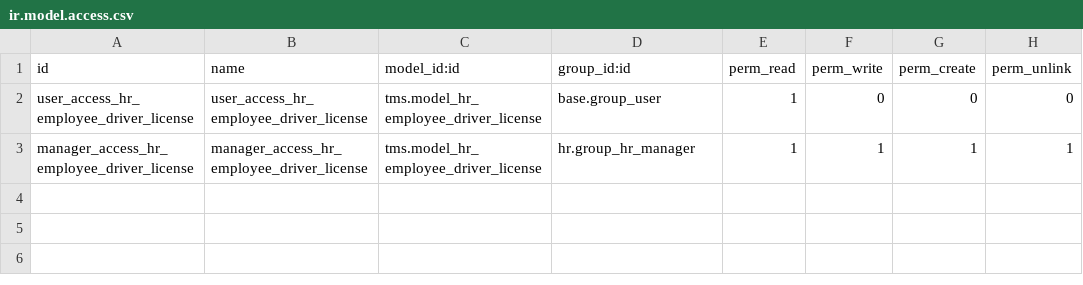
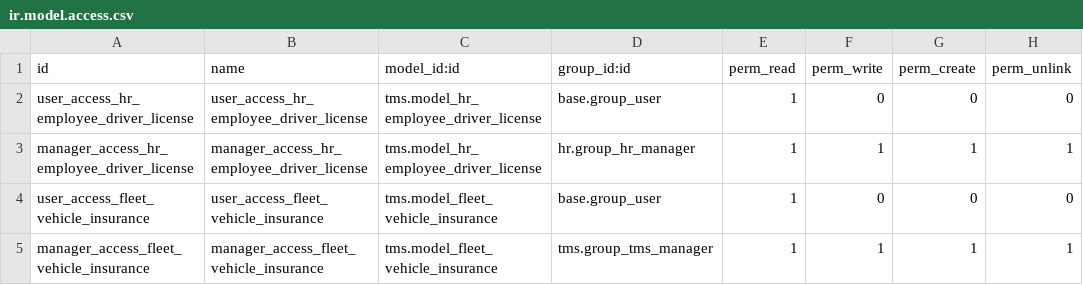
Before and after one commit to ursais/stock-logistics-transport, a CSV file: tms/security/ir.model.access.csv, drawn as a sheet.

Commit message:
[ADD] tms: add insurance model to units

```diff
--- a/tms/security/ir.model.access.csv
+++ b/tms/security/ir.model.access.csv
@@ -3 +3,3 @@ user_access_hr_employee_driver_license,user_access_hr_employee_driver_license,tm
 manager_access_hr_employee_driver_license,manager_access_hr_employee_driver_license,tms.model_hr_employee_driver_license,hr.group_hr_manager,1,1,1,1
+user_access_fleet_vehicle_insurance,user_access_fleet_vehicle_insurance,tms.model_fleet_vehicle_insurance,base.group_user,1,0,0,0
+manager_access_fleet_vehicle_insurance,manager_access_fleet_vehicle_insurance,tms.model_fleet_vehicle_insurance,tms.group_tms_manager,1,1,1,1
```
Also changed, not shown: 12 other files.
